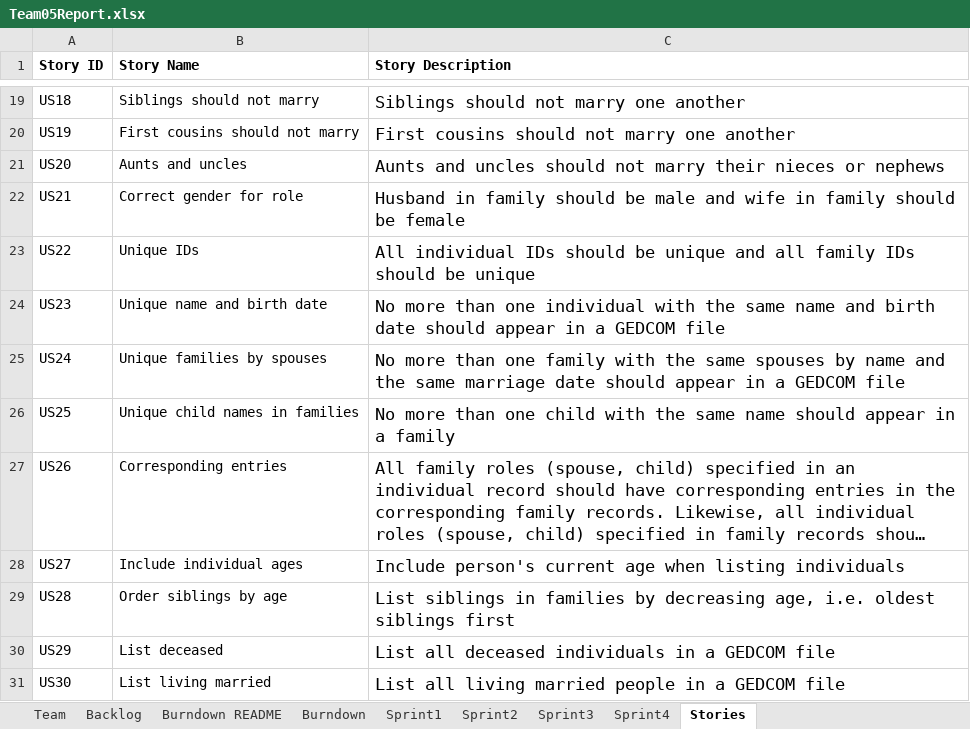
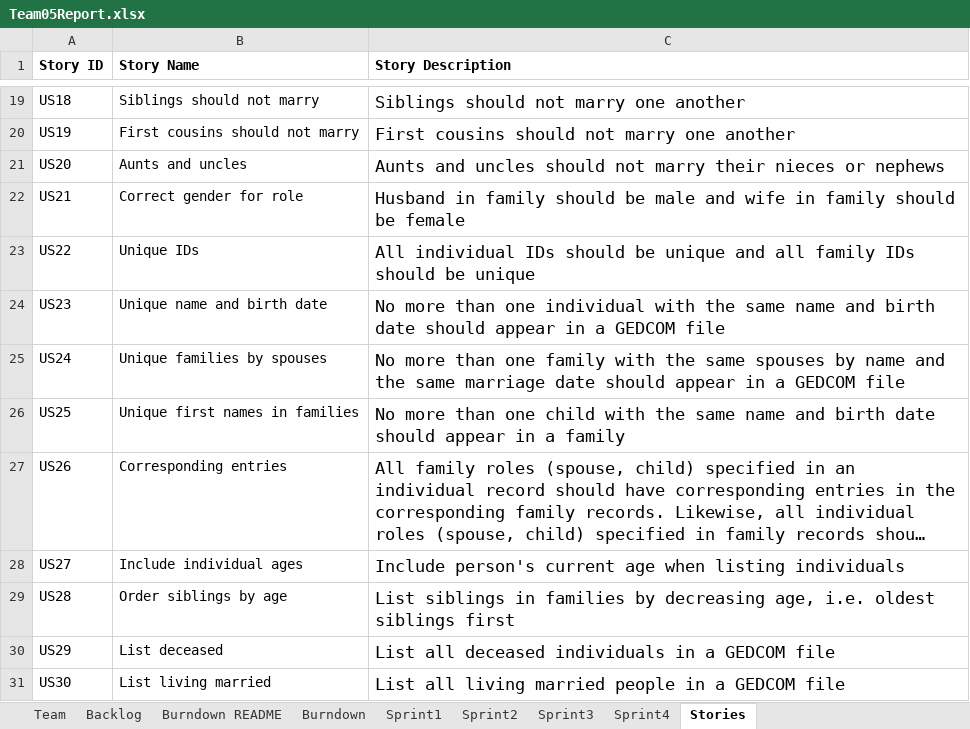
Before and after one commit to KbyteTutu/2019fall-Group5-555B-Project, an Excel workbook: Team05Report.xlsx, sheet Stories, drawn as a sheet; only a part is shown, gaps mark what is left out; long unchanged cells end in …; values as stored, in another font and other column widths than the file's, no borders; the diff names each change by its address in the sheet, - before the commit and + after, or states it on an @@ line.

```diff
--- a/Team05Report.xlsx (sheet Stories)
+++ b/Team05Report.xlsx (sheet Stories)
-B26 (Story Name): Unique child names in families
+B26 (Story Name): Unique first names in families
-C26 (Story Description): …same name should appear…
+C26 (Story Description): …same name and birth date should appear…
```
Also changed, not shown: sheet Sprint4, sheet Backlog, sheet Burndown, sheet Sprint3, charts or pictures.
